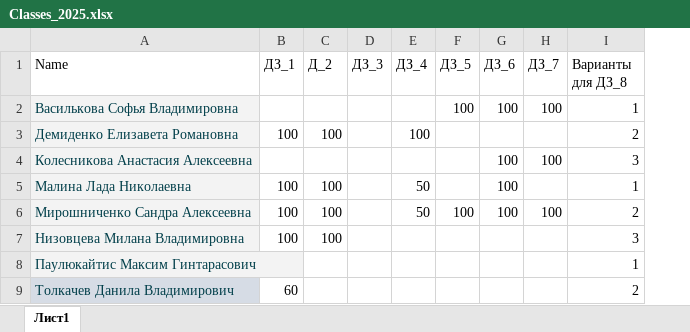
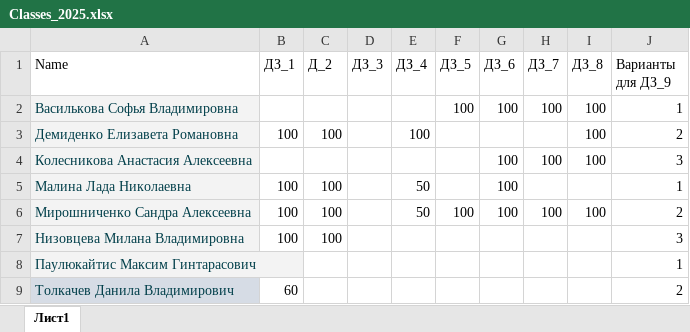
Before and after one commit to polydora/Mat_Met_Psychology, an Excel workbook: data/Classes_2025.xlsx, sheet Лист1, drawn as a sheet; values as stored, in another font and other column widths than the file's, no borders; charts and pictures not drawn; addresses are those after the commit; the diff names each change by its address in the sheet, - before the commit and + after, or states it on an @@ line.

```diff
--- a/data/Classes_2025.xlsx (sheet Лист1)
+++ b/data/Classes_2025.xlsx (sheet Лист1)
+column I (ДЗ_8), rows 2-6: 100 | 100 | 100 |  | 100
-J1: Варианты для ДЗ_8
+J1: Варианты для ДЗ_9
```
Also changed, not shown: charts or pictures, 11 other files.
